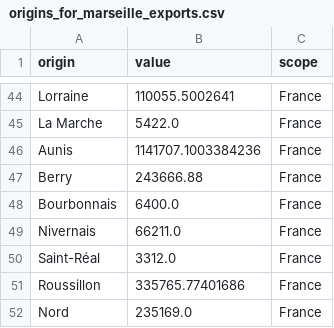
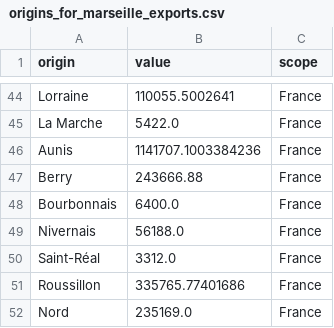
Before and after one commit to medialab/portic-storymaps-2023, a CSV file: data/origins_for_marseille_exports.csv, drawn as a sheet; only a part is shown, gaps mark what is left out; the diff covers the shown part only.

```diff
--- a/data/origins_for_marseille_exports.csv
+++ b/data/origins_for_marseille_exports.csv
@@ -48,3 +48,3 @@ Berry,243666.88,France
 Bourbonnais,6400.0,France
-Nivernais,66211.0,France
+Nivernais,56188.0,France
 Saint-Réal,3312.0,France
```
Also changed, not shown: 15 edited cells elsewhere in this file, data/compare_french_ships_to_marseille_accross_time.csv, data/evolution-exports-levant.csv, 20 other files.
